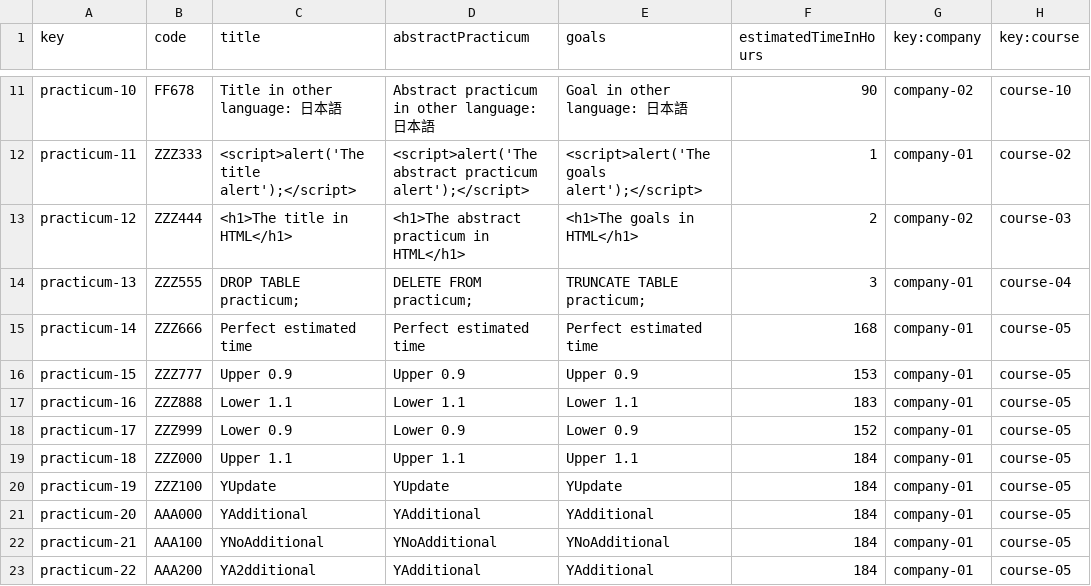
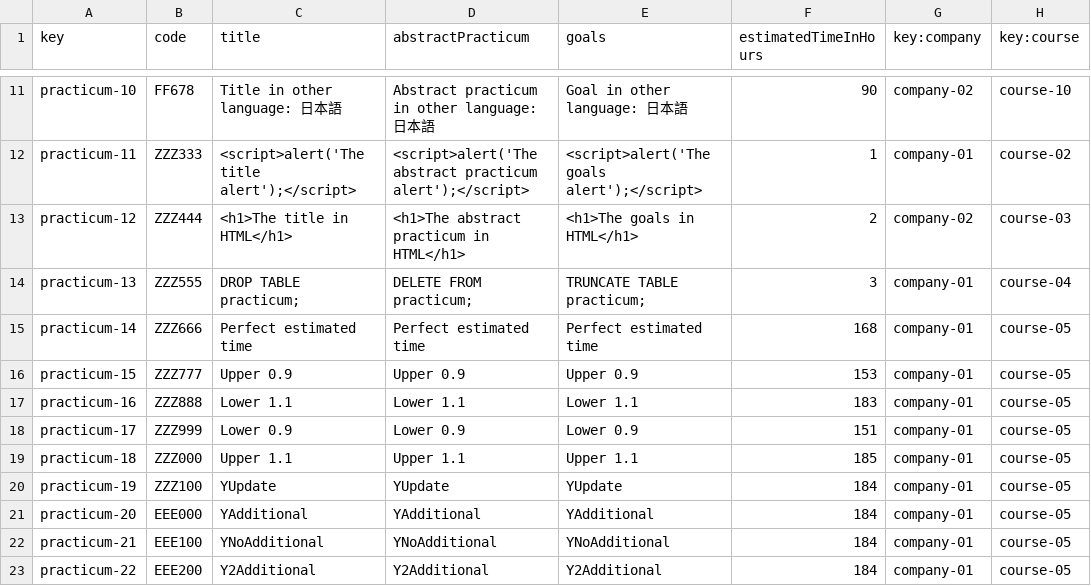
Before and after one commit to marvicmar/Acme-L3-D04, a CSV file: src/main/webapp/WEB-INF/resources/sample-data/Practicum.csv, drawn as a sheet; only a part is shown, gaps mark what is left out; the diff names each change by its address in the sheet, - before the commit and + after, or states it on an @@ line.

Commit message:
feat(update): Produce varied test data for your test suite. #10
Removed and added more data.

```diff
--- a/src/main/webapp/WEB-INF/resources/sample-data/Practicum.csv
+++ b/src/main/webapp/WEB-INF/resources/sample-data/Practicum.csv
-F18 (estimatedTimeInHours): 152
+F18 (estimatedTimeInHours): 151
-F19 (estimatedTimeInHours): 184
+F19 (estimatedTimeInHours): 185
-B21 (code): AAA000
+B21 (code): EEE000
-B22 (code): AAA100
+B22 (code): EEE100
-B23 (code): AAA200
+B23 (code): EEE200
-C23 (title): YA2dditional
+C23 (title): Y2Additional
-D23 (abstractPracticum): YAdditional
+D23 (abstractPracticum): Y2Additional
-E23 (goals): YAdditional
+E23 (goals): Y2Additional
```
Also changed, not shown: 17 other files.
